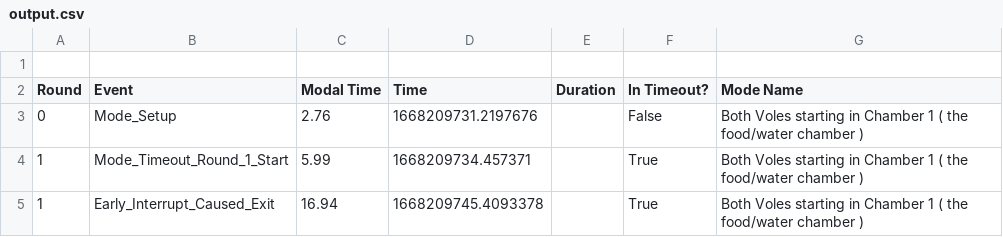
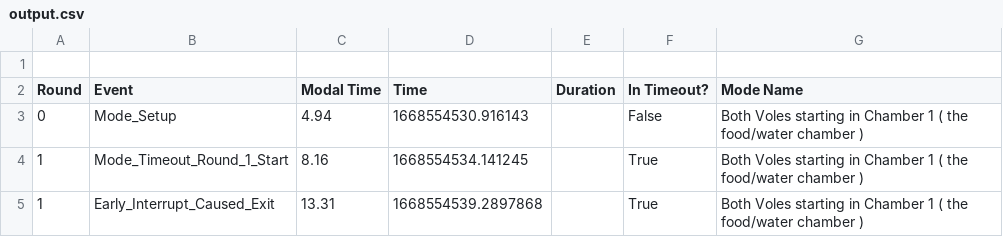
Before and after one commit to sarah-litz/Simulation_Control, a CSV file: Control/Logging/output.csv, drawn as a sheet.

```diff
--- a/Control/Logging/output.csv
+++ b/Control/Logging/output.csv
@@ -2,4 +2,4 @@
 Round,Event,Modal Time,Time,Duration,In Timeout?,Mode Name
-0,Mode_Setup,2.76,1668209731.2197676,,False,Both Voles starting in Chamber 1 ( the food/water chamber )
-1,Mode_Timeout_Round_1_Start,5.99,1668209734.457371,,True,Both Voles starting in Chamber 1 ( the food/water chamber )
-1,Early_Interrupt_Caused_Exit,16.94,1668209745.4093378,,True,Both Voles starting in Chamber 1 ( the food/water chamber )
+0,Mode_Setup,4.94,1668554530.916143,,False,Both Voles starting in Chamber 1 ( the food/water chamber )
+1,Mode_Timeout_Round_1_Start,8.16,1668554534.141245,,True,Both Voles starting in Chamber 1 ( the food/water chamber )
+1,Early_Interrupt_Caused_Exit,13.31,1668554539.2897868,,True,Both Voles starting in Chamber 1 ( the food/water chamber )
```
Also changed, not shown: 7 other files.
